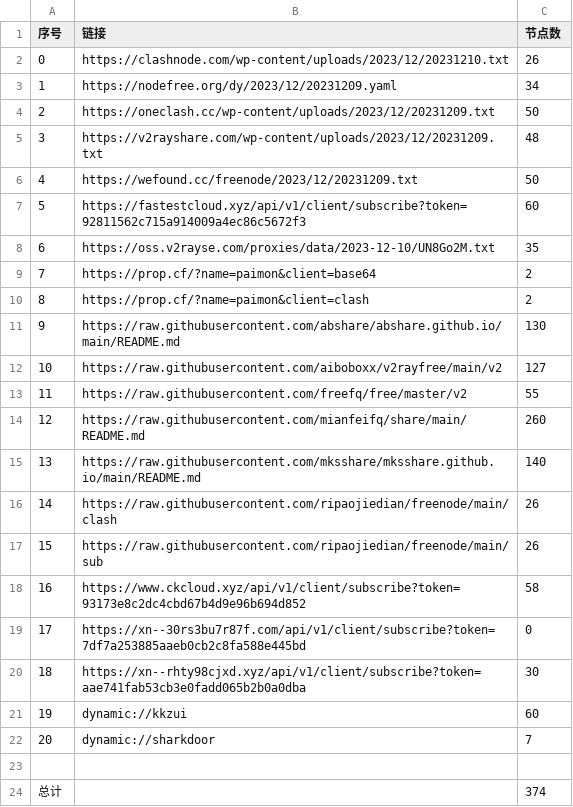
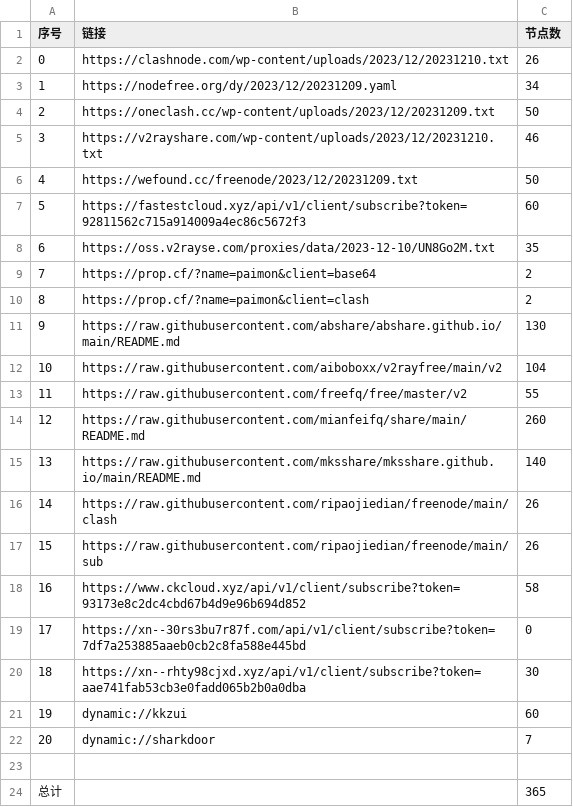
Before and after one commit to WTNLXTBL/Node-Fetch, a CSV file: list_result.csv, drawn as a sheet.

```diff
--- a/list_result.csv
+++ b/list_result.csv
@@ -4,3 +4,3 @@
 2,https://oneclash.cc/wp-content/uploads/2023/12/20231209.txt,50
-3,https://v2rayshare.com/wp-content/uploads/2023/12/20231209.txt,48
+3,https://v2rayshare.com/wp-content/uploads/2023/12/20231210.txt,46
 4,https://wefound.cc/freenode/2023/12/20231209.txt,50
@@ -11,3 +11,3 @@
 9,https://raw.githubusercontent.com/abshare/abshare.github.io/main/README.md,130
-10,https://raw.githubusercontent.com/aiboboxx/v2rayfree/main/v2,127
+10,https://raw.githubusercontent.com/aiboboxx/v2rayfree/main/v2,104
 11,https://raw.githubusercontent.com/freefq/free/master/v2,55
@@ -23,2 +23,2 @@
 
-总计,,374
+总计,,365
```
Also changed, not shown: 14 other files.
